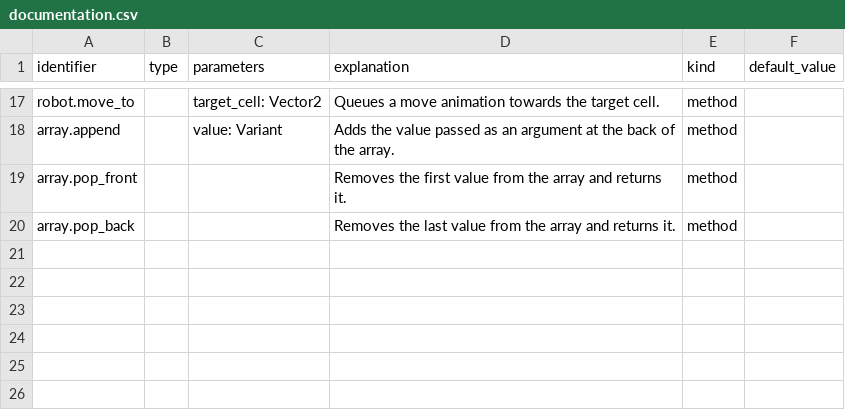
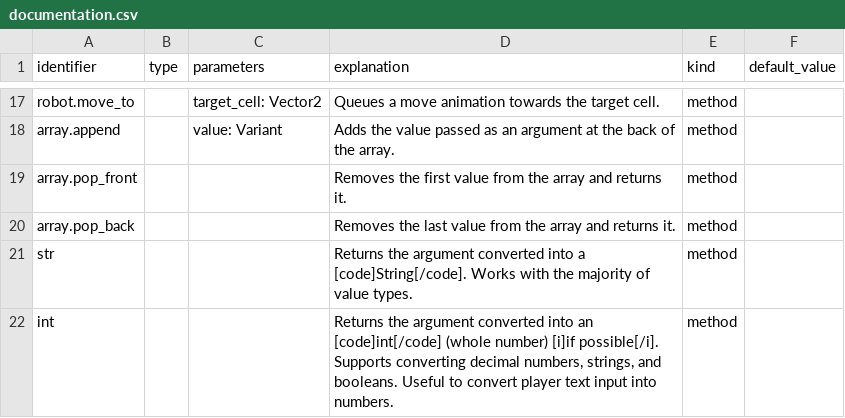
Before and after one commit to GDQuest/learn-gdscript, a CSV file: course/documentation.csv, drawn as a sheet; only a part is shown, gaps mark what is left out; the diff names each change by its address in the sheet, - before the commit and + after, or states it on an @@ line.

```diff
--- a/course/documentation.csv
+++ b/course/documentation.csv
+row 21: str |  |  | Returns the argument converted into a [code]String[/code]. Works with the majority of value types. | method
+row 22: int |  |  | Returns the argument converted into an [code]int[/code] (whole number) [i]if possible[/i]. Supports converting decimal numbers, strings, and booleans. Useful to convert player text input into numbers. | method
```
Also changed, not shown: 18 other files.
